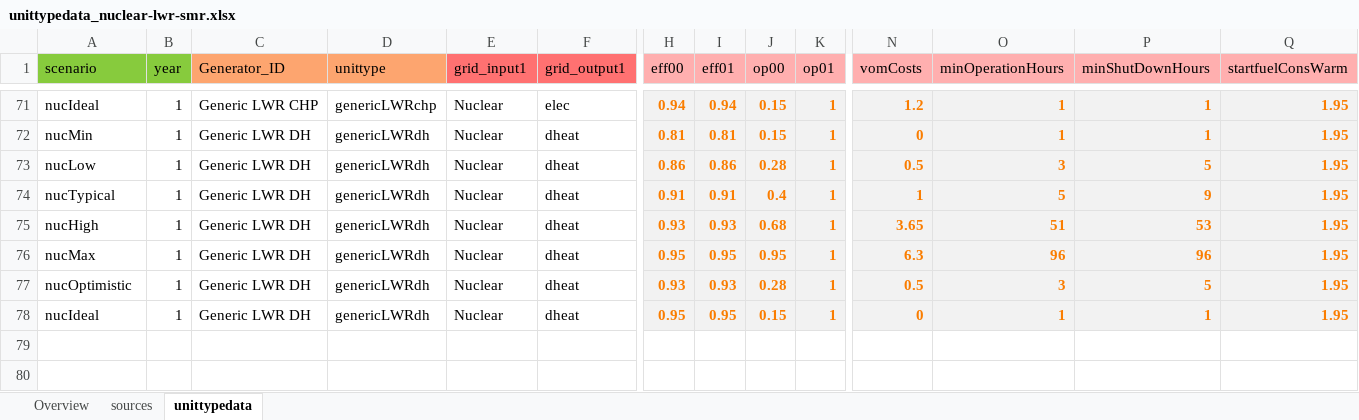
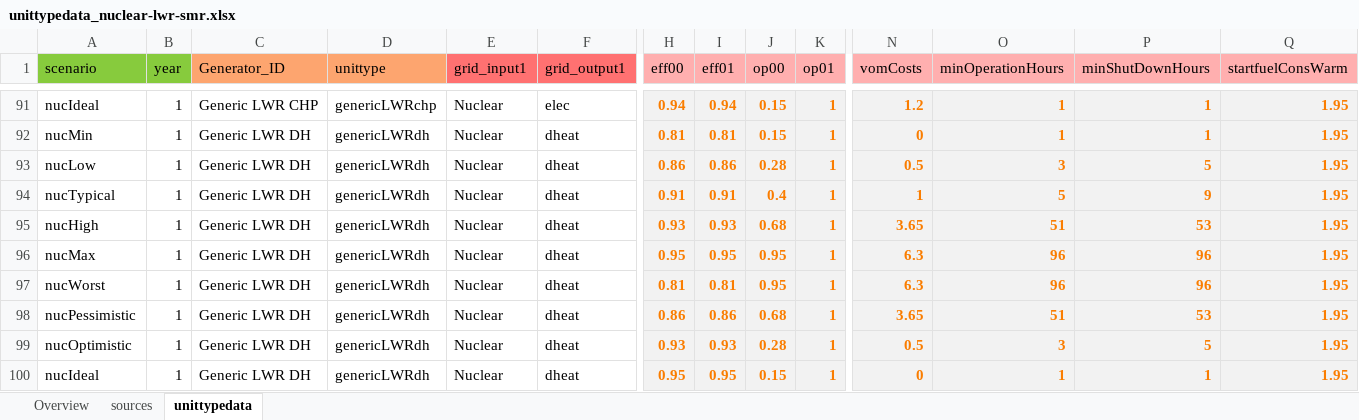
Before and after one commit to Tasqu/north_european_model, an Excel workbook: src_files/data_files/unittypedata_nuclear-lwr-smr.xlsx, sheet unittypedata, drawn as a sheet; only a part is shown, gaps mark what is left out; values as stored, in another font and other column widths than the file's, no borders; rows hold the shown columns only; the diff covers the shown part only; the diff names each change by its address in the sheet, - before the commit and + after, or states it on an @@ line.

Commit message:
Update unittypedata_nuclear-lwr-smr.xlsx
Add `nucWorst` and `nucPessimistic` derivative scenarios

```diff
--- a/src_files/data_files/unittypedata_nuclear-lwr-smr.xlsx (sheet unittypedata)
+++ b/src_files/data_files/unittypedata_nuclear-lwr-smr.xlsx (sheet unittypedata)
+row 97: nucWorst | 1 | Generic LWR DH | genericLWRdh | Nuclear | dheat | 0.81 | 0.81 | 0.95 | 1 | 6.3 | 96 | 96 | 1.95
+row 98: nucPessimistic | 1 | Generic LWR DH | genericLWRdh | Nuclear | dheat | 0.86 | 0.86 | 0.68 | 1 | 3.65 | 51 | 53 | 1.95
```
Also changed, not shown: 20 added rows elsewhere in this sheet, sheet Overview, formulas that keep their value.
